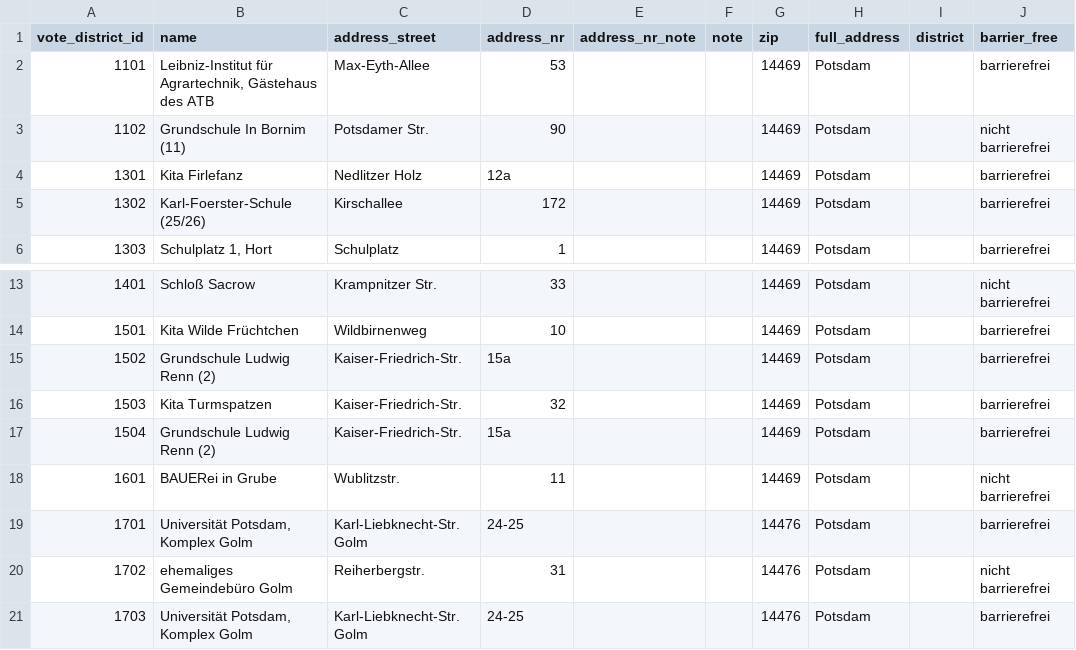
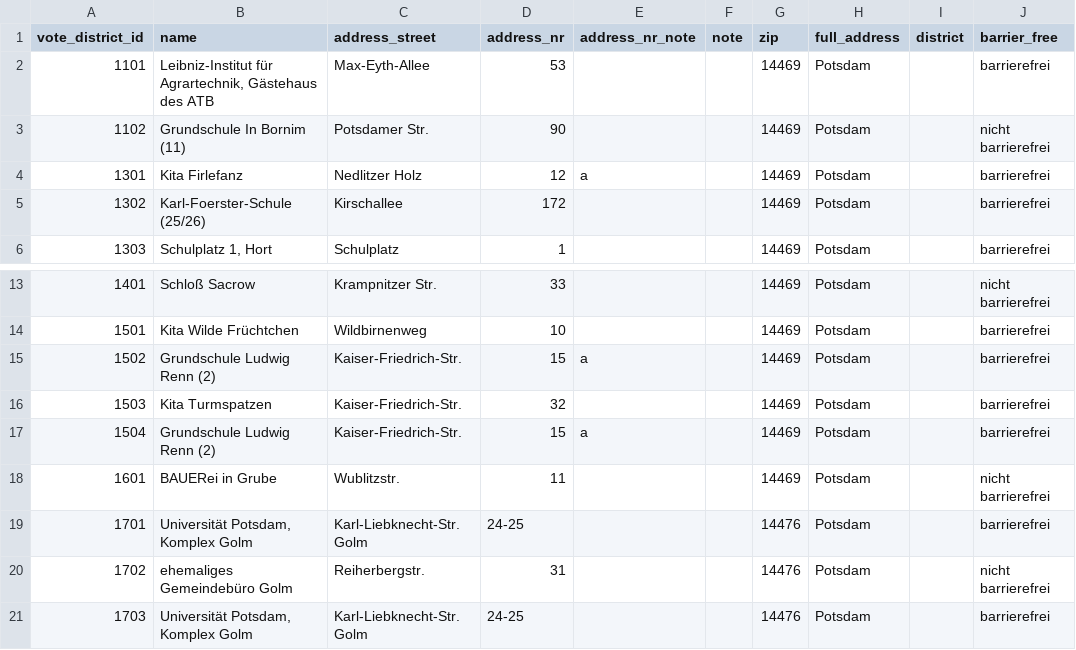
Before and after one commit to koos/wahllokalfinder-cgn, a CSV file: docs/potsdam/bundestagswahl-2017/Stations.csv, drawn as a sheet; only a part is shown, gaps mark what is left out; the diff names each change by its address in the sheet, - before the commit and + after, or states it on an @@ line.

```diff
--- a/docs/potsdam/bundestagswahl-2017/Stations.csv
+++ b/docs/potsdam/bundestagswahl-2017/Stations.csv
-D4 (address_nr): 12a
+D4 (address_nr): 12
-E4 (address_nr_note): (empty)
+E4 (address_nr_note): a
-D15 (address_nr): 15a
+D15 (address_nr): 15
-E15 (address_nr_note): (empty)
+E15 (address_nr_note): a
-D17 (address_nr): 15a
+D17 (address_nr): 15
-E17 (address_nr_note): (empty)
+E17 (address_nr_note): a
```
Also changed, not shown: docs/potsdam/bundestagswahl-2017/Addresses.csv.
